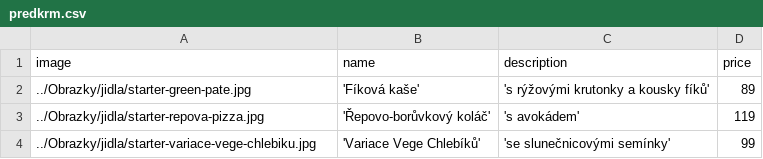
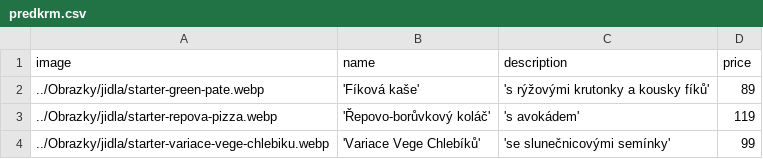
Before and after one commit to ryskova/ryskova.github.io, a CSV file: data/predkrm.csv, drawn as a sheet.

```diff
--- a/data/predkrm.csv
+++ b/data/predkrm.csv
@@ -1,4 +1,4 @@
 image,name,description,price
-../Obrazky/jidla/starter-green-pate.jpg,'Fíková kaše','s rýžovými krutonky a kousky fíků',89
-../Obrazky/jidla/starter-repova-pizza.jpg,'Řepovo-borůvkový koláč','s avokádem',119
-../Obrazky/jidla/starter-variace-vege-chlebiku.jpg,'Variace Vege Chlebíků','se slunečnicovými semínky',99
+../Obrazky/jidla/starter-green-pate.webp,'Fíková kaše','s rýžovými krutonky a kousky fíků',89
+../Obrazky/jidla/starter-repova-pizza.webp,'Řepovo-borůvkový koláč','s avokádem',119
+../Obrazky/jidla/starter-variace-vege-chlebiku.webp,'Variace Vege Chlebíků','se slunečnicovými semínky',99
```
Also changed, not shown: data/dezert.csv, data/hlavnijidla.csv, 2 other files.
